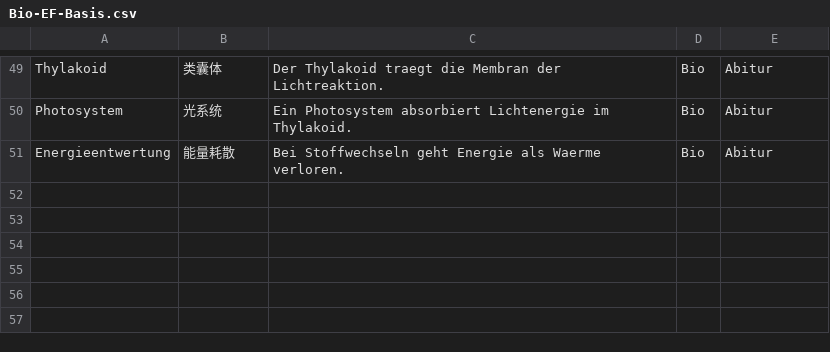
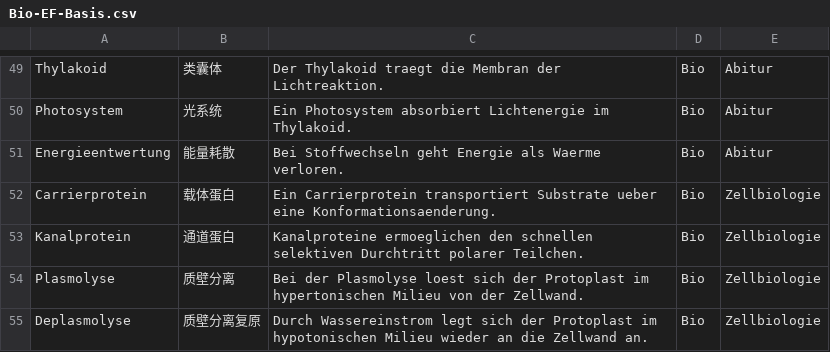
Before and after one commit to jjjjjjjjnnjnn/EF-GeWi-Lernvault, a CSV file: 06_Bio/Vokabeln-Anki/Bio-EF-Basis.csv, drawn as a sheet; only a part is shown, gaps mark what is left out; the diff names each change by its address in the sheet, - before the commit and + after, or states it on an @@ line.

```diff
--- a/06_Bio/Vokabeln-Anki/Bio-EF-Basis.csv
+++ b/06_Bio/Vokabeln-Anki/Bio-EF-Basis.csv
+row 52: Carrierprotein | 载体蛋白 | Ein Carrierprotein transportiert Substrate ueber eine Konformationsaenderung. | Bio | Zellbiologie
+row 53: Kanalprotein | 通道蛋白 | Kanalproteine ermoeglichen den schnellen selektiven Durchtritt polarer Teilchen. | Bio | Zellbiologie
+row 54: Plasmolyse | 质壁分离 | Bei der Plasmolyse loest sich der Protoplast im hypertonischen Milieu von der Zellwand. | Bio | Zellbiologie
+row 55: Deplasmolyse | 质壁分离复原 | Durch Wassereinstrom legt sich der Protoplast im hypotonischen Milieu wieder an die Zellwand an. | Bio | Zellbiologie
```
Also changed, not shown: 1 other file.
